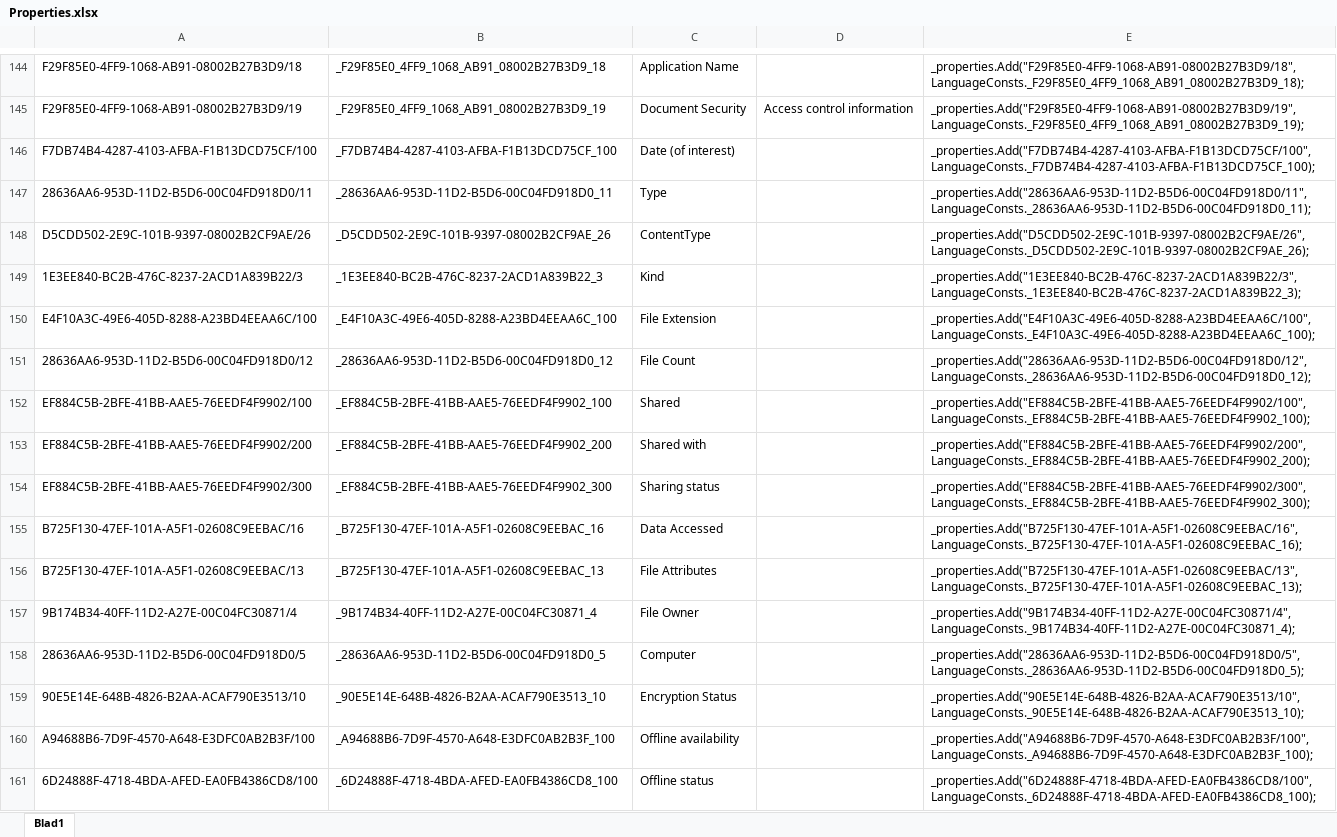
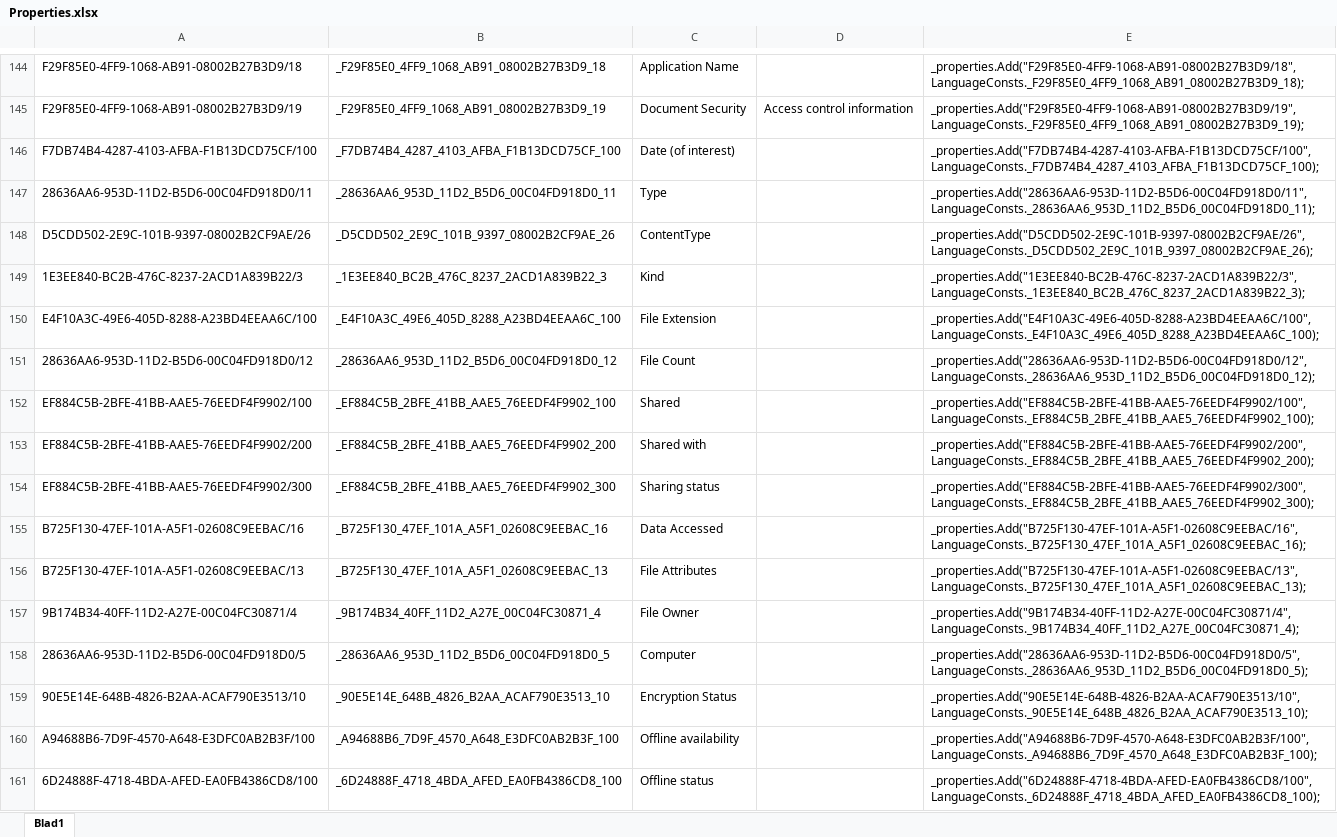
Before and after one commit to Sicos1977/IFilterTextReader, an Excel workbook: IFilterTextReader/Properties.xlsx, sheet Blad1, drawn as a sheet; only a part is shown, gaps mark what is left out; values as stored, in another font and other column widths than the file's, no borders; conditional formats not drawn; the diff covers the shown part only; the diff names each change by its address in the sheet, - before the commit and + after, or states it on an @@ line.

Commit message:
Updated excel file with new properties

```diff
--- a/IFilterTextReader/Properties.xlsx (sheet Blad1)
+++ b/IFilterTextReader/Properties.xlsx (sheet Blad1)
-B146: _F7DB74B4-4287-4103-AFBA-F1B13DCD75CF_100
+B146: _F7DB74B4_4287_4103_AFBA_F1B13DCD75CF_100
-E146: _properties.Add("F7DB74B4-4287-4103-AFBA-F1B13DCD75CF/100", LanguageConsts._F7DB74B4-4287-4103-AFBA-F1B13DCD75CF_100);
+E146: _properties.Add("F7DB74B4-4287-4103-AFBA-F1B13DCD75CF/100", LanguageConsts._F7DB74B4_4287_4103_AFBA_F1B13DCD75CF_100);
-B147: _28636AA6-953D-11D2-B5D6-00C04FD918D0_11
+B147: _28636AA6_953D_11D2_B5D6_00C04FD918D0_11
-E147: _properties.Add("28636AA6-953D-11D2-B5D6-00C04FD918D0/11", LanguageConsts._28636AA6-953D-11D2-B5D6-00C04FD918D0_11);
+E147: _properties.Add("28636AA6-953D-11D2-B5D6-00C04FD918D0/11", LanguageConsts._28636AA6_953D_11D2_B5D6_00C04FD918D0_11);
-B148: _D5CDD502-2E9C-101B-9397-08002B2CF9AE_26
+B148: _D5CDD502_2E9C_101B_9397_08002B2CF9AE_26
-E148: _properties.Add("D5CDD502-2E9C-101B-9397-08002B2CF9AE/26", LanguageConsts._D5CDD502-2E9C-101B-9397-08002B2CF9AE_26);
+E148: _properties.Add("D5CDD502-2E9C-101B-9397-08002B2CF9AE/26", LanguageConsts._D5CDD502_2E9C_101B_9397_08002B2CF9AE_26);
-B149: _1E3EE840-BC2B-476C-8237-2ACD1A839B22_3
+B149: _1E3EE840_BC2B_476C_8237_2ACD1A839B22_3
-E149: _properties.Add("1E3EE840-BC2B-476C-8237-2ACD1A839B22/3", LanguageConsts._1E3EE840-BC2B-476C-8237-2ACD1A839B22_3);
+E149: _properties.Add("1E3EE840-BC2B-476C-8237-2ACD1A839B22/3", LanguageConsts._1E3EE840_BC2B_476C_8237_2ACD1A839B22_3);
-B150: _E4F10A3C-49E6-405D-8288-A23BD4EEAA6C_100
+B150: _E4F10A3C_49E6_405D_8288_A23BD4EEAA6C_100
-E150: _properties.Add("E4F10A3C-49E6-405D-8288-A23BD4EEAA6C/100", LanguageConsts._E4F10A3C-49E6-405D-8288-A23BD4EEAA6C_100);
+E150: _properties.Add("E4F10A3C-49E6-405D-8288-A23BD4EEAA6C/100", LanguageConsts._E4F10A3C_49E6_405D_8288_A23BD4EEAA6C_100);
-B151: _28636AA6-953D-11D2-B5D6-00C04FD918D0_12
+B151: _28636AA6_953D_11D2_B5D6_00C04FD918D0_12
-E151: _properties.Add("28636AA6-953D-11D2-B5D6-00C04FD918D0/12", LanguageConsts._28636AA6-953D-11D2-B5D6-00C04FD918D0_12);
+E151: _properties.Add("28636AA6-953D-11D2-B5D6-00C04FD918D0/12", LanguageConsts._28636AA6_953D_11D2_B5D6_00C04FD918D0_12);
-B152: _EF884C5B-2BFE-41BB-AAE5-76EEDF4F9902_100
+B152: _EF884C5B_2BFE_41BB_AAE5_76EEDF4F9902_100
-E152: _properties.Add("EF884C5B-2BFE-41BB-AAE5-76EEDF4F9902/100", LanguageConsts._EF884C5B-2BFE-41BB-AAE5-76EEDF4F9902_100);
+E152: _properties.Add("EF884C5B-2BFE-41BB-AAE5-76EEDF4F9902/100", LanguageConsts._EF884C5B_2BFE_41BB_AAE5_76EEDF4F9902_100);
-B153: _EF884C5B-2BFE-41BB-AAE5-76EEDF4F9902_200
+B153: _EF884C5B_2BFE_41BB_AAE5_76EEDF4F9902_200
-E153: _properties.Add("EF884C5B-2BFE-41BB-AAE5-76EEDF4F9902/200", LanguageConsts._EF884C5B-2BFE-41BB-AAE5-76EEDF4F9902_200);
+E153: _properties.Add("EF884C5B-2BFE-41BB-AAE5-76EEDF4F9902/200", LanguageConsts._EF884C5B_2BFE_41BB_AAE5_76EEDF4F9902_200);
-B154: _EF884C5B-2BFE-41BB-AAE5-76EEDF4F9902_300
+B154: _EF884C5B_2BFE_41BB_AAE5_76EEDF4F9902_300
-E154: _properties.Add("EF884C5B-2BFE-41BB-AAE5-76EEDF4F9902/300", LanguageConsts._EF884C5B-2BFE-41BB-AAE5-76EEDF4F9902_300);
+E154: _properties.Add("EF884C5B-2BFE-41BB-AAE5-76EEDF4F9902/300", LanguageConsts._EF884C5B_2BFE_41BB_AAE5_76EEDF4F9902_300);
-B155: _B725F130-47EF-101A-A5F1-02608C9EEBAC_16
+B155: _B725F130_47EF_101A_A5F1_02608C9EEBAC_16
-E155: _properties.Add("B725F130-47EF-101A-A5F1-02608C9EEBAC/16", LanguageConsts._B725F130-47EF-101A-A5F1-02608C9EEBAC_16);
+E155: _properties.Add("B725F130-47EF-101A-A5F1-02608C9EEBAC/16", LanguageConsts._B725F130_47EF_101A_A5F1_02608C9EEBAC_16);
-B156: _B725F130-47EF-101A-A5F1-02608C9EEBAC_13
+B156: _B725F130_47EF_101A_A5F1_02608C9EEBAC_13
-E156: _properties.Add("B725F130-47EF-101A-A5F1-02608C9EEBAC/13", LanguageConsts._B725F130-47EF-101A-A5F1-02608C9EEBAC_13);
+E156: _properties.Add("B725F130-47EF-101A-A5F1-02608C9EEBAC/13", LanguageConsts._B725F130_47EF_101A_A5F1_02608C9EEBAC_13);
-B157: _9B174B34-40FF-11D2-A27E-00C04FC30871_4
+B157: _9B174B34_40FF_11D2_A27E_00C04FC30871_4
-E157: _properties.Add("9B174B34-40FF-11D2-A27E-00C04FC30871/4", LanguageConsts._9B174B34-40FF-11D2-A27E-00C04FC30871_4);
+E157: _properties.Add("9B174B34-40FF-11D2-A27E-00C04FC30871/4", LanguageConsts._9B174B34_40FF_11D2_A27E_00C04FC30871_4);
-B158: _28636AA6-953D-11D2-B5D6-00C04FD918D0_5
+B158: _28636AA6_953D_11D2_B5D6_00C04FD918D0_5
-E158: _properties.Add("28636AA6-953D-11D2-B5D6-00C04FD918D0/5", LanguageConsts._28636AA6-953D-11D2-B5D6-00C04FD918D0_5);
+E158: _properties.Add("28636AA6-953D-11D2-B5D6-00C04FD918D0/5", LanguageConsts._28636AA6_953D_11D2_B5D6_00C04FD918D0_5);
-B159: _90E5E14E-648B-4826-B2AA-ACAF790E3513_10
+B159: _90E5E14E_648B_4826_B2AA_ACAF790E3513_10
-E159: _properties.Add("90E5E14E-648B-4826-B2AA-ACAF790E3513/10", LanguageConsts._90E5E14E-648B-4826-B2AA-ACAF790E3513_10);
+E159: _properties.Add("90E5E14E-648B-4826-B2AA-ACAF790E3513/10", LanguageConsts._90E5E14E_648B_4826_B2AA_ACAF790E3513_10);
-B160: _A94688B6-7D9F-4570-A648-E3DFC0AB2B3F_100
+B160: _A94688B6_7D9F_4570_A648_E3DFC0AB2B3F_100
-E160: _properties.Add("A94688B6-7D9F-4570-A648-E3DFC0AB2B3F/100", LanguageConsts._A94688B6-7D9F-4570-A648-E3DFC0AB2B3F_100);
+E160: _properties.Add("A94688B6-7D9F-4570-A648-E3DFC0AB2B3F/100", LanguageConsts._A94688B6_7D9F_4570_A648_E3DFC0AB2B3F_100);
-B161: _6D24888F-4718-4BDA-AFED-EA0FB4386CD8_100
+B161: _6D24888F_4718_4BDA_AFED_EA0FB4386CD8_100
-E161: _properties.Add("6D24888F-4718-4BDA-AFED-EA0FB4386CD8/100", LanguageConsts._6D24888F-4718-4BDA-AFED-EA0FB4386CD8_100);
+E161: _properties.Add("6D24888F-4718-4BDA-AFED-EA0FB4386CD8/100", LanguageConsts._6D24888F_4718_4BDA_AFED_EA0FB4386CD8_100);
```
Also changed, not shown: 224 edited cells elsewhere in this sheet, 2 other files.
